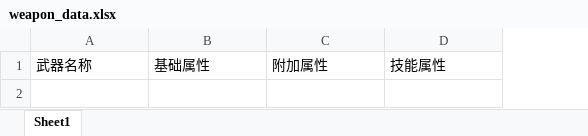
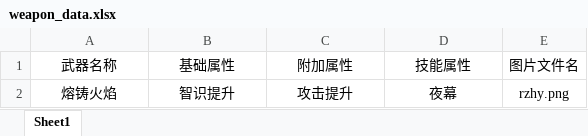
Before and after one commit to Hyakuya1029/EndfieldTools, an Excel workbook: weapon_data.xlsx, sheet Sheet1, drawn as a sheet; values as stored, in another font and other column widths than the file's, no borders; the diff names each change by its address in the sheet, - before the commit and + after, or states it on an @@ line.

```diff
--- a/weapon_data.xlsx (sheet Sheet1)
+++ b/weapon_data.xlsx (sheet Sheet1)
+column E (图片文件名), empty
-A1:D1 alignment: left
+A1:D1 alignment: center
+row 2: 熔铸火焰 | 智识提升 | 攻击提升 | 夜幕 | rzhy.png
```
Also changed, not shown: 2 other files.
